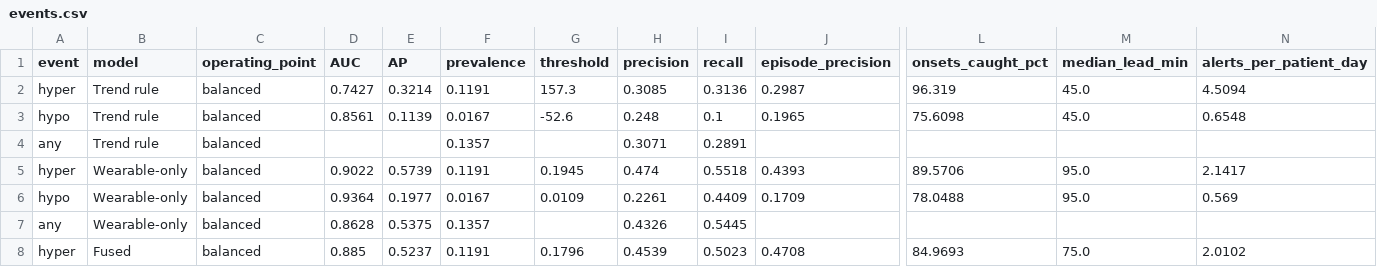
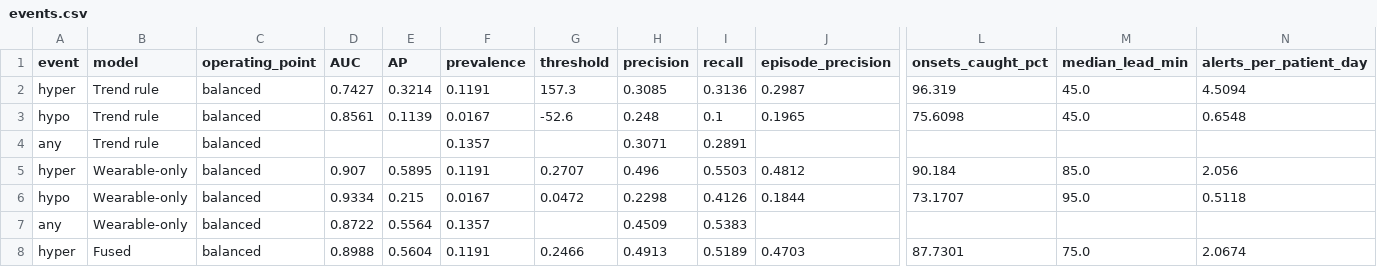
Before and after one commit to AnishaGupta-tech/ehr-wearable-fusion, a CSV file: data/sample/results/events.csv, drawn as a sheet; only a part is shown, gaps mark what is left out; the diff covers the shown part only; the diff names each change by its address in the sheet, - before the commit and + after, or states it on an @@ line.

Commit message:
Regularise event models, add high-glucose history features, fix fresh-clone breakages
Models (models/events.py)
- Add high-glucose counterparts of the personal-history features: highs in
  last 24 h, 24 h max, time above 160, highs at same hour on past 3 days,
  minutes to 180 at current slope, glucose vs 24 h mean, 1 h trend projection
- Regularise classifiers (num_leaves 15, min_child_samples 300,
  colsample 0.5, lambda 10, 500 trees at lr 0.03): per-patient-constant EHR
  columns let looser trees memorise training patients
- Forecast quantile regressors keep their previous settings

Results, same 800-patient data, old -> new (fused):
  high AP 0.687 -> 0.693, alert-episode precision 0.51 -> 0.52
  low events caught 69% -> 74% (AUC/AP unchanged)
  forecast MAE +60 min 11.9 -> 11.8, +120 min 16.2 -> 16.0
  sample profile: high AP 0.53 -> 0.56

Fixes
- Dashboard Patient view no longer crashes when raw_wearables/ is absent
- Tests needing gitignored raw streams now skip instead of failing
- run_pipeline creates synthea/ before downloading the jar

README results updated from the new full-profile run.

```diff
--- a/data/sample/results/events.csv
+++ b/data/sample/results/events.csv
-D5 (AUC): 0.9022
+D5 (AUC): 0.907
-E5 (AP): 0.5739
+E5 (AP): 0.5895
-G5 (threshold): 0.1945
+G5 (threshold): 0.2707
-H5 (precision): 0.474
+H5 (precision): 0.496
-I5 (recall): 0.5518
+I5 (recall): 0.5503
-J5 (episode_precision): 0.4393
+J5 (episode_precision): 0.4812
-L5 (onsets_caught_pct): 89.5706
+L5 (onsets_caught_pct): 90.184
-M5 (median_lead_min): 95.0
+M5 (median_lead_min): 85.0
-N5 (alerts_per_patient_day): 2.1417
+N5 (alerts_per_patient_day): 2.056
-D6 (AUC): 0.9364
+D6 (AUC): 0.9334
-E6 (AP): 0.1977
+E6 (AP): 0.215
-G6 (threshold): 0.0109
+G6 (threshold): 0.0472
-H6 (precision): 0.2261
+H6 (precision): 0.2298
-I6 (recall): 0.4409
+I6 (recall): 0.4126
-J6 (episode_precision): 0.1709
+J6 (episode_precision): 0.1844
-L6 (onsets_caught_pct): 78.0488
+L6 (onsets_caught_pct): 73.1707
-N6 (alerts_per_patient_day): 0.569
+N6 (alerts_per_patient_day): 0.5118
-D7 (AUC): 0.8628
+D7 (AUC): 0.8722
-E7 (AP): 0.5375
+E7 (AP): 0.5564
-H7 (precision): 0.4326
+H7 (precision): 0.4509
-I7 (recall): 0.5445
+I7 (recall): 0.5383
-D8 (AUC): 0.885
+D8 (AUC): 0.8988
-E8 (AP): 0.5237
+E8 (AP): 0.5604
-G8 (threshold): 0.1796
+G8 (threshold): 0.2466
-H8 (precision): 0.4539
+H8 (precision): 0.4913
-I8 (recall): 0.5023
+I8 (recall): 0.5189
-J8 (episode_precision): 0.4708
+J8 (episode_precision): 0.4703
-L8 (onsets_caught_pct): 84.9693
+L8 (onsets_caught_pct): 87.7301
-N8 (alerts_per_patient_day): 2.0102
+N8 (alerts_per_patient_day): 2.0674
```
Also changed, not shown: 13 edited cells elsewhere in this file, data/sample/results/events_operating_points.csv, 17 other files.
